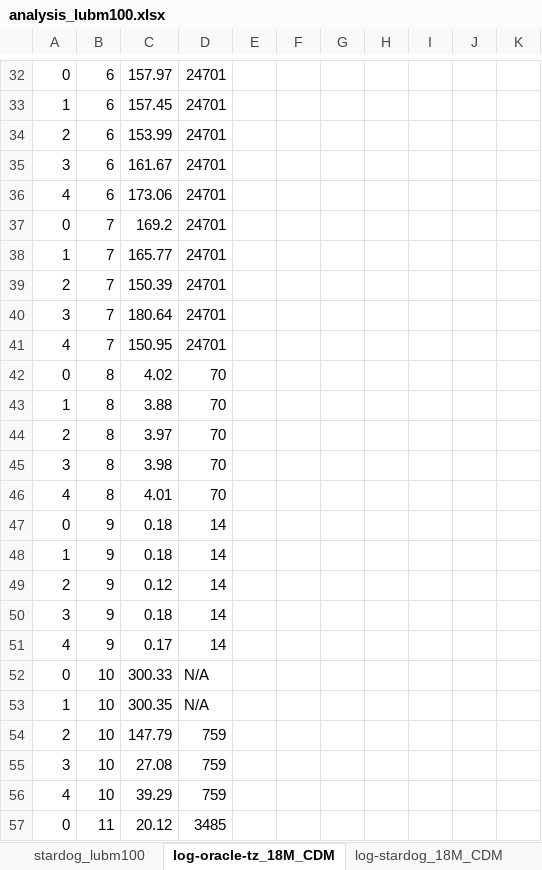
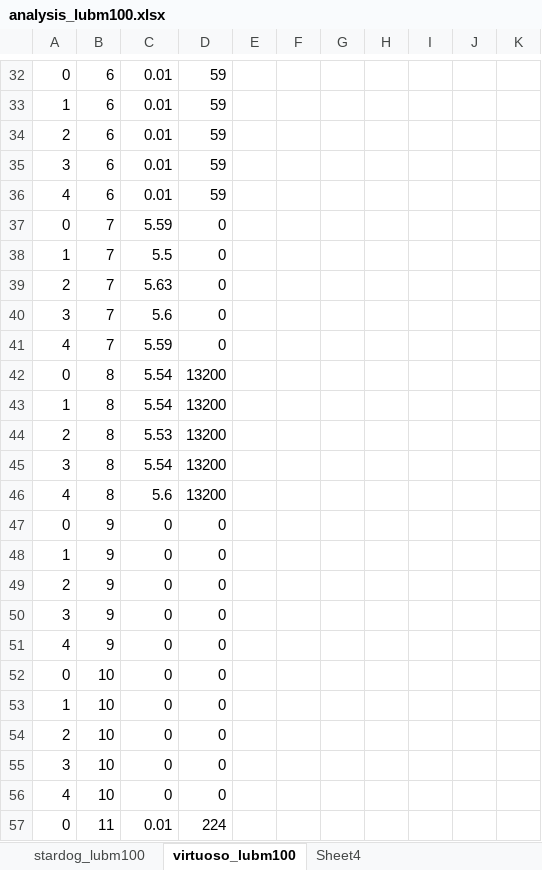
Before and after one commit to sebastianthelen/lubm_test_suite, an Excel workbook: analysis_lubm100.xlsx, sheet virtuoso_lubm100, drawn as a sheet; only a part is shown, gaps mark what is left out; values as stored, in another font and other column widths than the file's, no borders; the diff covers the shown part only; the diff names each change by its address in the sheet, - before the commit and + after, or states it on an @@ line.

```diff
--- a/analysis_lubm100.xlsx (sheet virtuoso_lubm100)
+++ b/analysis_lubm100.xlsx (sheet virtuoso_lubm100)
-sheet tab: log-oracle-tz_18M_CDM
+sheet tab: virtuoso_lubm100
-sheet tab: log-stardog_18M_CDM
-C32: 157.97
+C32: 0.01
-D32:D36: 24701
+D32:D36: 59
-C33: 157.45
+C33: 0.01
-C34: 153.99
+C34: 0.01
-C35: 161.67
+C35: 0.01
-C36: 173.06
+C36: 0.01
-C37: 169.2
+C37: 5.59
-D37:D41: 24701
+D37:D41: 0
-C38: 165.77
+C38: 5.5
-C39: 150.39
+C39: 5.63
-C40: 180.64
+C40: 5.6
-C41: 150.95
+C41: 5.59
-C42: 4.02
+C42: 5.54
-D42:D46: 70
+D42:D46: 13200
-C43: 3.88
+C43: 5.54
-C44: 3.97
+C44: 5.53
-C45: 3.98
+C45: 5.54
-C46: 4.01
+C46: 5.6
-C47:C48: 0.18
+C47:C48: 0
-D47:D51: 14
+D47:D51: 0
-C49: 0.12
+C49: 0
-C50: 0.18
+C50: 0
-C51: 0.17
+C51: 0
-C52: 300.33
+C52: 0
-D52:D53: N/A
+D52:D53: 0
-C53: 300.35
+C53: 0
-C54: 147.79
+C54: 0
-D54:D56: 759
+D54:D56: 0
-C55: 27.08
+C55: 0
-C56: 39.29
+C56: 0
-C57: 20.12
+C57: 0.01
-D57: 3485
+D57: 224
```
Also changed, not shown: 18 added rows, 3 removed rows and 86 edited cells elsewhere in this sheet, charts or pictures, 4 other files.
